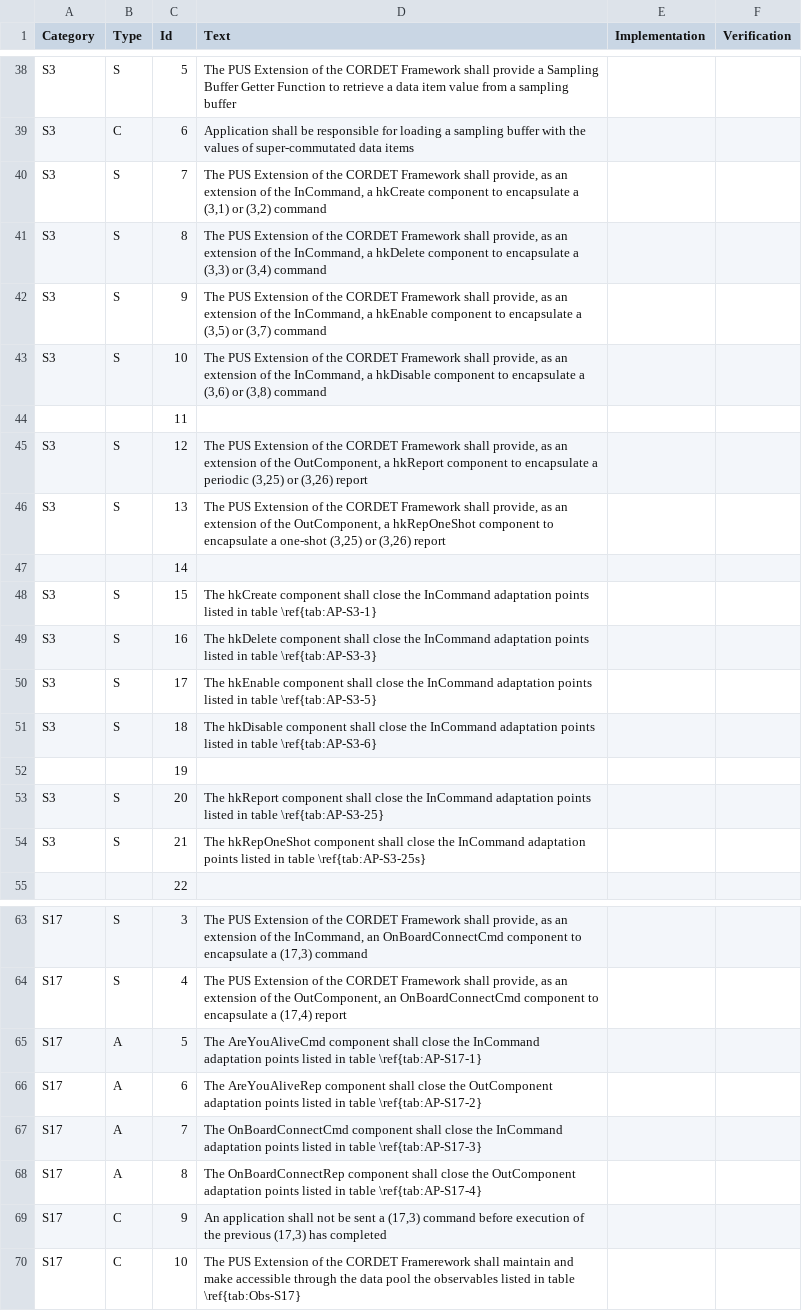
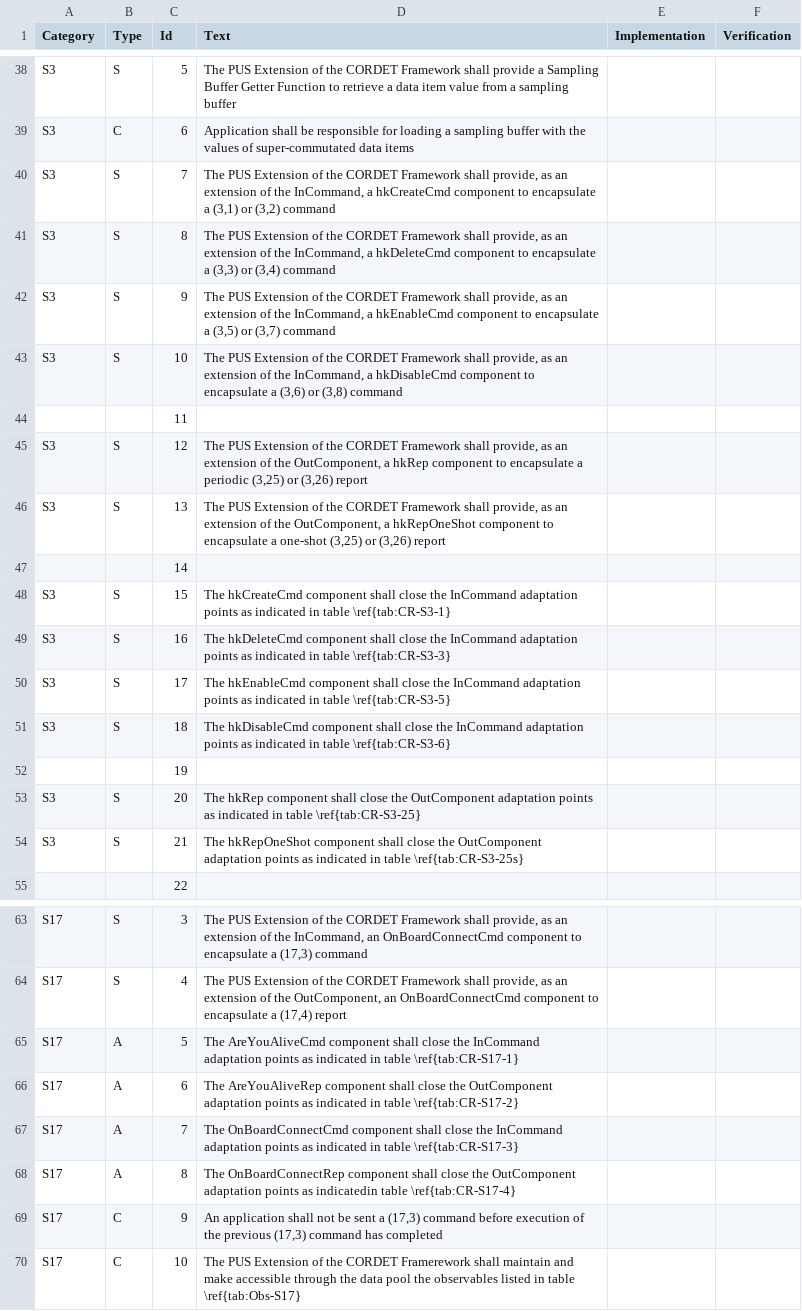
Before and after one commit to pnp-software/cordetfw, a CSV file: doc/pus/PusExtensionReq.csv, drawn as a sheet; only a part is shown, gaps mark what is left out; the diff covers the shown part only.

Commit message:
Re-work of tables defining commands and reports

```diff
--- a/doc/pus/PusExtensionReq.csv
+++ b/doc/pus/PusExtensionReq.csv
@@ -39,17 +39,17 @@ S3,S,5,The PUS Extension of the CORDET Framework shall provide a Sampling Buffer
 S3,C,6,Application shall be responsible for loading a sampling buffer with the values of super-commutated data items,,
-S3,S,7,"The PUS Extension of the CORDET Framework shall provide, as an extension of the InCommand, a hkCreate component to encapsulate a (3,1) or (3,2) command",,
-S3,S,8,"The PUS Extension of the CORDET Framework shall provide, as an extension of the InCommand, a hkDelete component to encapsulate a (3,3) or (3,4) command",,
-S3,S,9,"The PUS Extension of the CORDET Framework shall provide, as an extension of the InCommand, a hkEnable component to encapsulate a (3,5) or (3,7) command",,
-S3,S,10,"The PUS Extension of the CORDET Framework shall provide, as an extension of the InCommand, a hkDisable component to encapsulate a (3,6) or (3,8) command",,
+S3,S,7,"The PUS Extension of the CORDET Framework shall provide, as an extension of the InCommand, a hkCreateCmd component to encapsulate a (3,1) or (3,2) command",,
+S3,S,8,"The PUS Extension of the CORDET Framework shall provide, as an extension of the InCommand, a hkDeleteCmd component to encapsulate a (3,3) or (3,4) command",,
+S3,S,9,"The PUS Extension of the CORDET Framework shall provide, as an extension of the InCommand, a hkEnableCmd component to encapsulate a (3,5) or (3,7) command",,
+S3,S,10,"The PUS Extension of the CORDET Framework shall provide, as an extension of the InCommand, a hkDisableCmd component to encapsulate a (3,6) or (3,8) command",,
 ,,11,,,
-S3,S,12,"The PUS Extension of the CORDET Framework shall provide, as an extension of the OutComponent, a hkReport component to encapsulate a periodic (3,25) or (3,26) report",,
+S3,S,12,"The PUS Extension of the CORDET Framework shall provide, as an extension of the OutComponent, a hkRep component to encapsulate a periodic (3,25) or (3,26) report",,
 S3,S,13,"The PUS Extension of the CORDET Framework shall provide, as an extension of the OutComponent, a hkRepOneShot component to encapsulate a one-shot (3,25) or (3,26) report",,
 ,,14,,,
-S3,S,15,The hkCreate component shall close the InCommand adaptation points listed in table \ref{tab:AP-S3-1},,
-S3,S,16,The hkDelete component shall close the InCommand adaptation points listed in table \ref{tab:AP-S3-3},,
-S3,S,17,The hkEnable component shall close the InCommand adaptation points listed in table \ref{tab:AP-S3-5},,
-S3,S,18,The hkDisable component shall close the InCommand adaptation points listed in table \ref{tab:AP-S3-6},,
+S3,S,15,The hkCreateCmd component shall close the InCommand adaptation points as indicated in table \ref{tab:CR-S3-1},,
+S3,S,16,The hkDeleteCmd component shall close the InCommand adaptation points as indicated in table \ref{tab:CR-S3-3},,
+S3,S,17,The hkEnableCmd component shall close the InCommand adaptation points as indicated in table \ref{tab:CR-S3-5},,
+S3,S,18,The hkDisableCmd component shall close the InCommand adaptation points as indicated in table \ref{tab:CR-S3-6},,
 ,,19,,,
-S3,S,20,The hkReport component shall close the InCommand adaptation points listed in table \ref{tab:AP-S3-25},,
-S3,S,21,The hkRepOneShot component shall close the InCommand adaptation points listed in table \ref{tab:AP-S3-25s},,
+S3,S,20,The hkRep component shall close the OutComponent adaptation points as indicated in table \ref{tab:CR-S3-25},,
+S3,S,21,The hkRepOneShot component shall close the OutComponent adaptation points as indicated in table \ref{tab:CR-S3-25s},,
 ,,22,,,
@@ -64,7 +64,7 @@ S17,S,3,"The PUS Extension of the CORDET Framework shall provide, as an extensio
 S17,S,4,"The PUS Extension of the CORDET Framework shall provide, as an extension of the OutComponent, an OnBoardConnectCmd component to encapsulate a (17,4) report",,
-S17,A,5,The AreYouAliveCmd component shall close the InCommand adaptation points listed in table \ref{tab:AP-S17-1},,
-S17,A,6,The AreYouAliveRep component shall close the OutComponent adaptation points listed in table \ref{tab:AP-S17-2},,
-S17,A,7,The OnBoardConnectCmd component shall close the InCommand adaptation points listed in table \ref{tab:AP-S17-3},,
-S17,A,8,The OnBoardConnectRep component shall close the OutComponent adaptation points listed in table \ref{tab:AP-S17-4},,
-S17,C,9,"An application shall not be sent a (17,3) command before execution of the previous (17,3) has completed",,
+S17,A,5,The AreYouAliveCmd component shall close the InCommand adaptation points as indicated in table \ref{tab:CR-S17-1},,
+S17,A,6,The AreYouAliveRep component shall close the OutComponent adaptation points as indicated in table \ref{tab:CR-S17-2},,
+S17,A,7,The OnBoardConnectCmd component shall close the InCommand adaptation points as indicated in table \ref{tab:CR-S17-3},,
+S17,A,8,The OnBoardConnectRep component shall close the OutComponent adaptation points as indicatedin table \ref{tab:CR-S17-4},,
+S17,C,9,"An application shall not be sent a (17,3) command before execution of the previous (17,3) command has completed",,
 S17,C,10,The PUS Extension of the CORDET Framerework shall maintain and make accessible through the data pool the observables listed in table \ref{tab:Obs-S17},,
```
Also changed, not shown: 3 edited cells elsewhere in this file, doc/pus/PusExtensionAP.csv, 5 other files.
